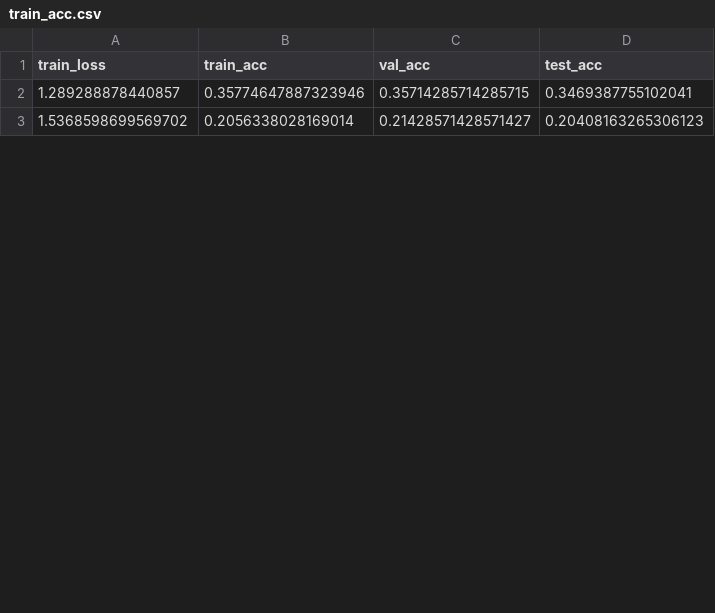
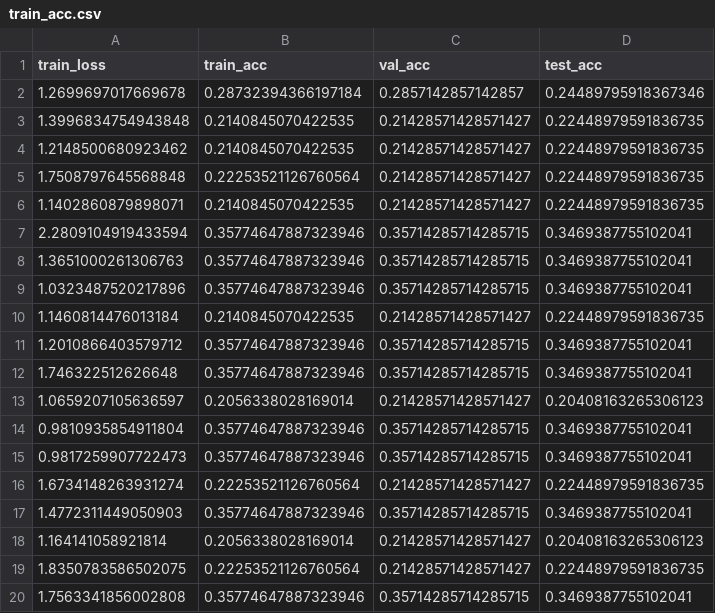
Before and after one commit to clairec03/OCTopy, a CSV file: vision_transformer/train_acc.csv, drawn as a sheet; only a part is shown; the diff covers the shown part only.

```diff
--- a/vision_transformer/train_acc.csv
+++ b/vision_transformer/train_acc.csv
@@ -1,3 +1,20 @@
 train_loss,train_acc,val_acc,test_acc
-1.289288878440857,0.35774647887323946,0.35714285714285715,0.3469387755102041
-1.5368598699569702,0.2056338028169014,0.21428571428571427,0.20408163265306123
+1.2699697017669678,0.28732394366197184,0.2857142857142857,0.24489795918367346
+1.3996834754943848,0.2140845070422535,0.21428571428571427,0.22448979591836735
+1.2148500680923462,0.2140845070422535,0.21428571428571427,0.22448979591836735
+1.7508797645568848,0.22253521126760564,0.21428571428571427,0.22448979591836735
+1.1402860879898071,0.2140845070422535,0.21428571428571427,0.22448979591836735
+2.2809104919433594,0.35774647887323946,0.35714285714285715,0.3469387755102041
+1.3651000261306763,0.35774647887323946,0.35714285714285715,0.3469387755102041
+1.0323487520217896,0.35774647887323946,0.35714285714285715,0.3469387755102041
+1.1460814476013184,0.2140845070422535,0.21428571428571427,0.22448979591836735
+1.2010866403579712,0.35774647887323946,0.35714285714285715,0.3469387755102041
+1.746322512626648,0.35774647887323946,0.35714285714285715,0.3469387755102041
+1.0659207105636597,0.2056338028169014,0.21428571428571427,0.20408163265306123
+0.9810935854911804,0.35774647887323946,0.35714285714285715,0.3469387755102041
+0.9817259907722473,0.35774647887323946,0.35714285714285715,0.3469387755102041
+1.6734148263931274,0.22253521126760564,0.21428571428571427,0.22448979591836735
+1.4772311449050903,0.35774647887323946,0.35714285714285715,0.3469387755102041
+1.164141058921814,0.2056338028169014,0.21428571428571427,0.20408163265306123
+1.8350783586502075,0.22253521126760564,0.21428571428571427,0.22448979591836735
+1.7563341856002808,0.35774647887323946,0.35714285714285715,0.3469387755102041
```
Also changed, not shown: 38 added rows and 5 edited cells elsewhere in this file, 15 other files.
